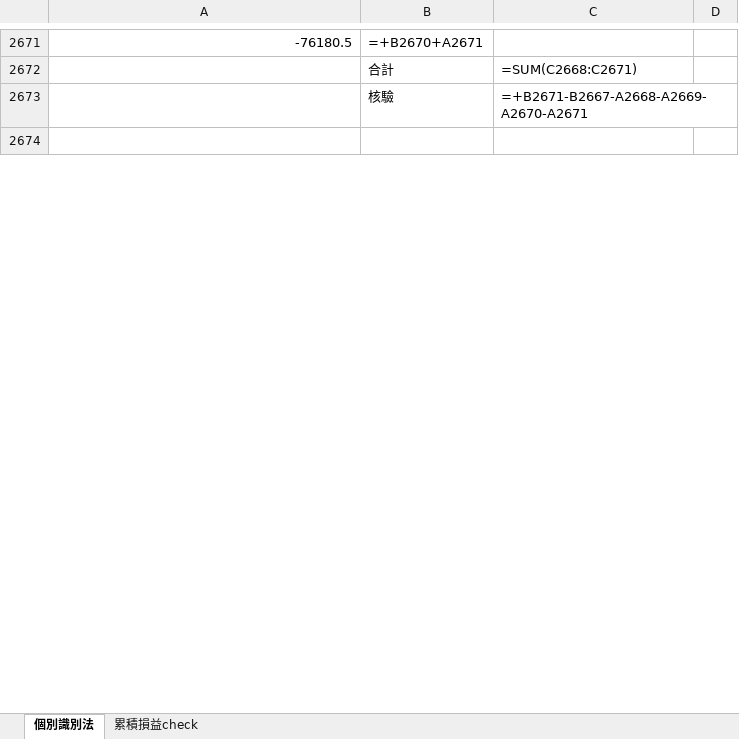
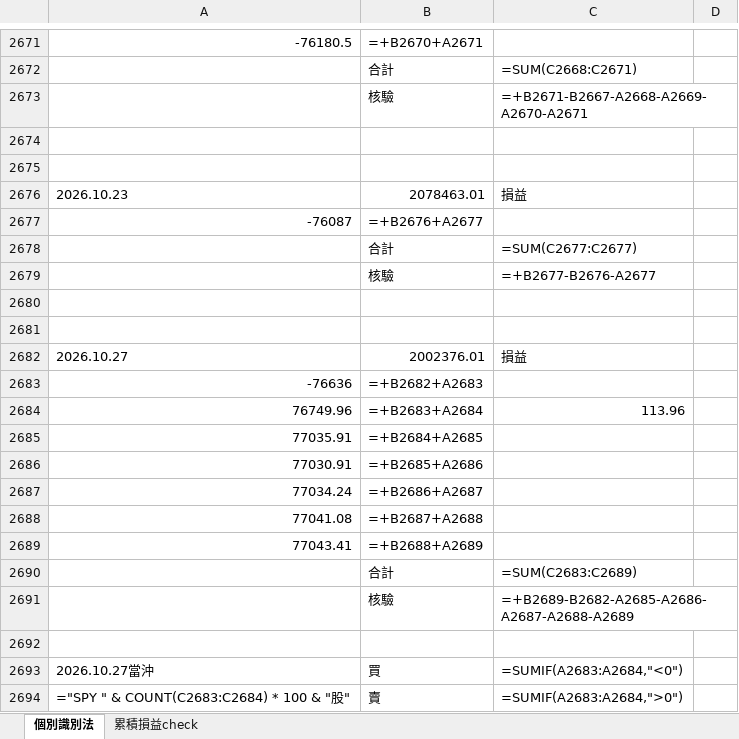
Before and after one commit to shuye1668/SPY-Day-Trade-Review, an Excel workbook: CS交易紀錄.xlsx, sheet 個別識別法, drawn as a sheet; only a part is shown, gaps mark what is left out; values as stored, in another font and other column widths than the file's, no borders; formulas without a stored value are shown as written; the diff covers the shown part only; the diff names each change by its address in the sheet, - before the commit and + after, or states it on an @@ line.

```diff
--- a/CS交易紀錄.xlsx (sheet 個別識別法)
+++ b/CS交易紀錄.xlsx (sheet 個別識別法)
+row 2675: (empty)
+row 2676: 2026.10.23 | 2078463.01 | 損益
+row 2677: -76087 | =+B2676+A2677
+row 2678:  | 合計 | =SUM(C2677:C2677)
+row 2679:  | 核驗 | =+B2677-B2676-A2677
+row 2680: (empty)
+row 2681: (empty)
+row 2682: 2026.10.27 | 2002376.01 | 損益
+row 2683: -76636 | =+B2682+A2683
+row 2684: 76749.96 | =+B2683+A2684 | 113.96
+row 2685: 77035.91 | =+B2684+A2685
+row 2686: 77030.91 | =+B2685+A2686
+row 2687: 77034.24 | =+B2686+A2687
+row 2688: 77041.08 | =+B2687+A2688
+row 2689: 77043.41 | =+B2688+A2689
+row 2690:  | 合計 | =SUM(C2683:C2689)
+row 2691:  | 核驗 | =+B2689-B2682-A2685-A2686-A2687-A2688-A2689
+row 2692: (empty)
+row 2693: 2026.10.27當沖 | 買 | =SUMIF(A2683:A2684,"<0")
+row 2694: ="SPY " & COUNT(C2683:C2684) * 100 & "股" | 賣 | =SUMIF(A2683:A2684,">0")
```
Also changed, not shown: 11 added rows and 1 edited cell elsewhere in this sheet, sheet 累積損益check, trades_all.xlsx, 9 other files.
